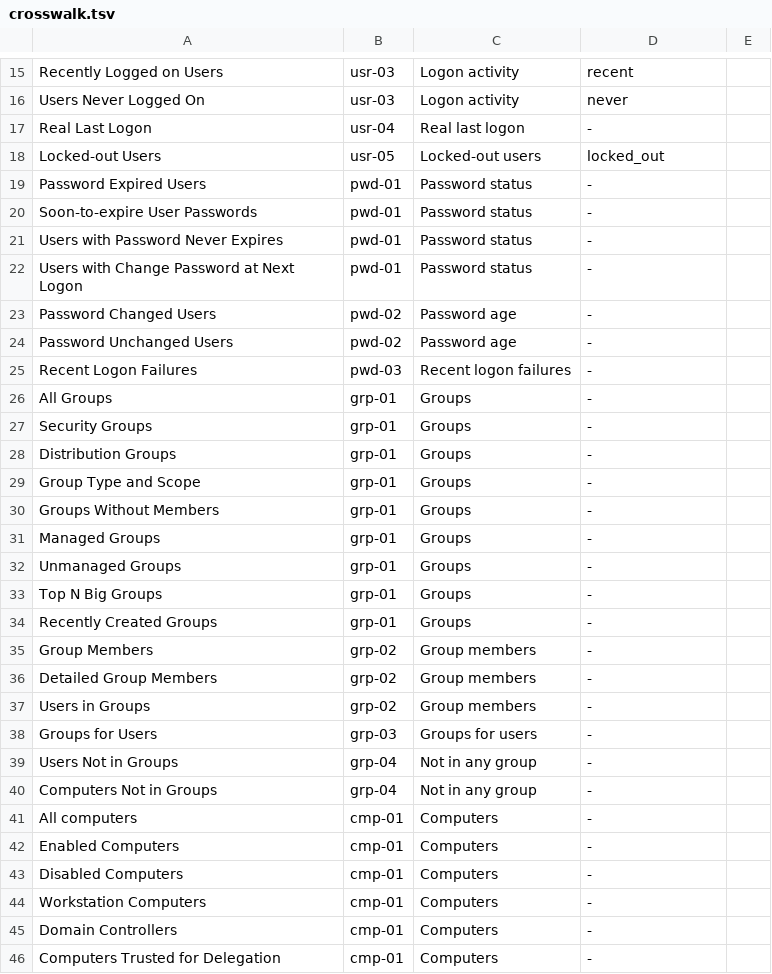
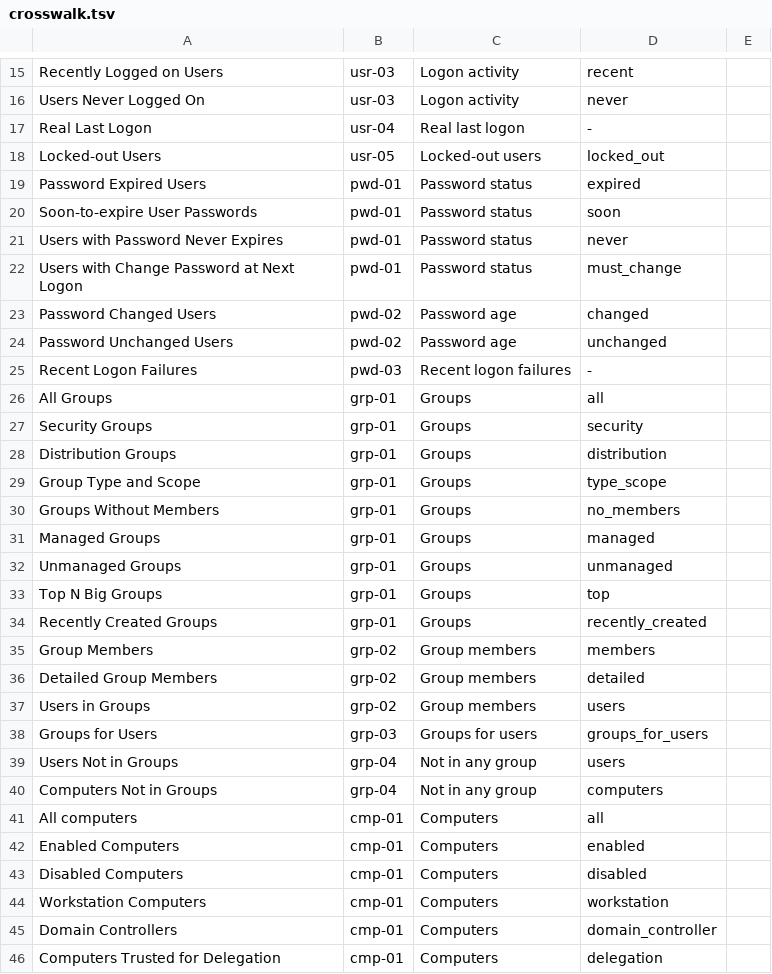
Before and after one commit to herambskanda/activeDIQ, a TSV file: internal/modules/reports/library/crosswalk.tsv, drawn as a sheet; only a part is shown, gaps mark what is left out; the diff covers the shown part only.

```diff
--- a/internal/modules/reports/library/crosswalk.tsv
+++ b/internal/modules/reports/library/crosswalk.tsv
@@ -18,29 +18,29 @@ Real Last Logon	usr-04	Real last logon	-
 Locked-out Users	usr-05	Locked-out users	locked_out	
-Password Expired Users	pwd-01	Password status	-	
-Soon-to-expire User Passwords	pwd-01	Password status	-	
-Users with Password Never Expires	pwd-01	Password status	-	
-Users with Change Password at Next Logon	pwd-01	Password status	-	
-Password Changed Users	pwd-02	Password age	-	
-Password Unchanged Users	pwd-02	Password age	-	
+Password Expired Users	pwd-01	Password status	expired	
+Soon-to-expire User Passwords	pwd-01	Password status	soon	
+Users with Password Never Expires	pwd-01	Password status	never	
+Users with Change Password at Next Logon	pwd-01	Password status	must_change	
+Password Changed Users	pwd-02	Password age	changed	
+Password Unchanged Users	pwd-02	Password age	unchanged	
 Recent Logon Failures	pwd-03	Recent logon failures	-	
-All Groups	grp-01	Groups	-	
-Security Groups	grp-01	Groups	-	
-Distribution Groups	grp-01	Groups	-	
-Group Type and Scope	grp-01	Groups	-	
-Groups Without Members	grp-01	Groups	-	
-Managed Groups	grp-01	Groups	-	
-Unmanaged Groups	grp-01	Groups	-	
-Top N Big Groups	grp-01	Groups	-	
-Recently Created Groups	grp-01	Groups	-	
-Group Members	grp-02	Group members	-	
-Detailed Group Members	grp-02	Group members	-	
-Users in Groups	grp-02	Group members	-	
-Groups for Users	grp-03	Groups for users	-	
-Users Not in Groups	grp-04	Not in any group	-	
-Computers Not in Groups	grp-04	Not in any group	-	
-All computers	cmp-01	Computers	-	
-Enabled Computers	cmp-01	Computers	-	
-Disabled Computers	cmp-01	Computers	-	
-Workstation Computers	cmp-01	Computers	-	
-Domain Controllers	cmp-01	Computers	-	
-Computers Trusted for Delegation	cmp-01	Computers	-	
+All Groups	grp-01	Groups	all	
+Security Groups	grp-01	Groups	security	
+Distribution Groups	grp-01	Groups	distribution	
+Group Type and Scope	grp-01	Groups	type_scope	
+Groups Without Members	grp-01	Groups	no_members	
+Managed Groups	grp-01	Groups	managed	
+Unmanaged Groups	grp-01	Groups	unmanaged	
+Top N Big Groups	grp-01	Groups	top	
+Recently Created Groups	grp-01	Groups	recently_created	
+Group Members	grp-02	Group members	members	
+Detailed Group Members	grp-02	Group members	detailed	
+Users in Groups	grp-02	Group members	users	
+Groups for Users	grp-03	Groups for users	groups_for_users	
+Users Not in Groups	grp-04	Not in any group	users	
+Computers Not in Groups	grp-04	Not in any group	computers	
+All computers	cmp-01	Computers	all	
+Enabled Computers	cmp-01	Computers	enabled	
+Disabled Computers	cmp-01	Computers	disabled	
+Workstation Computers	cmp-01	Computers	workstation	
+Domain Controllers	cmp-01	Computers	domain_controller	
+Computers Trusted for Delegation	cmp-01	Computers	delegation	
```
Also changed, not shown: 12 edited cells elsewhere in this file, 18 other files.
